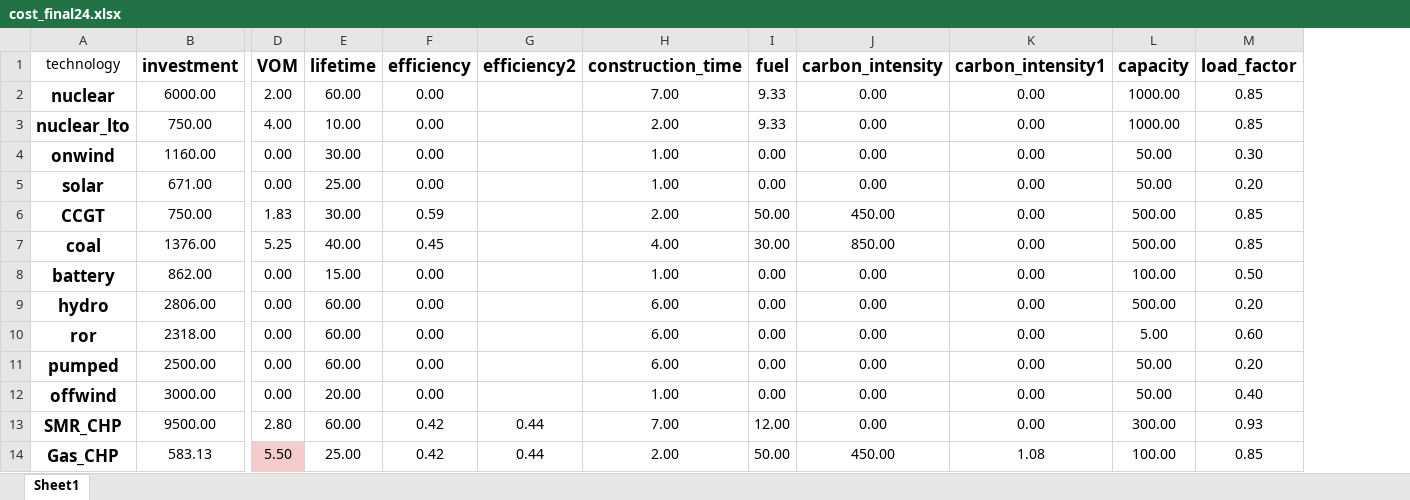
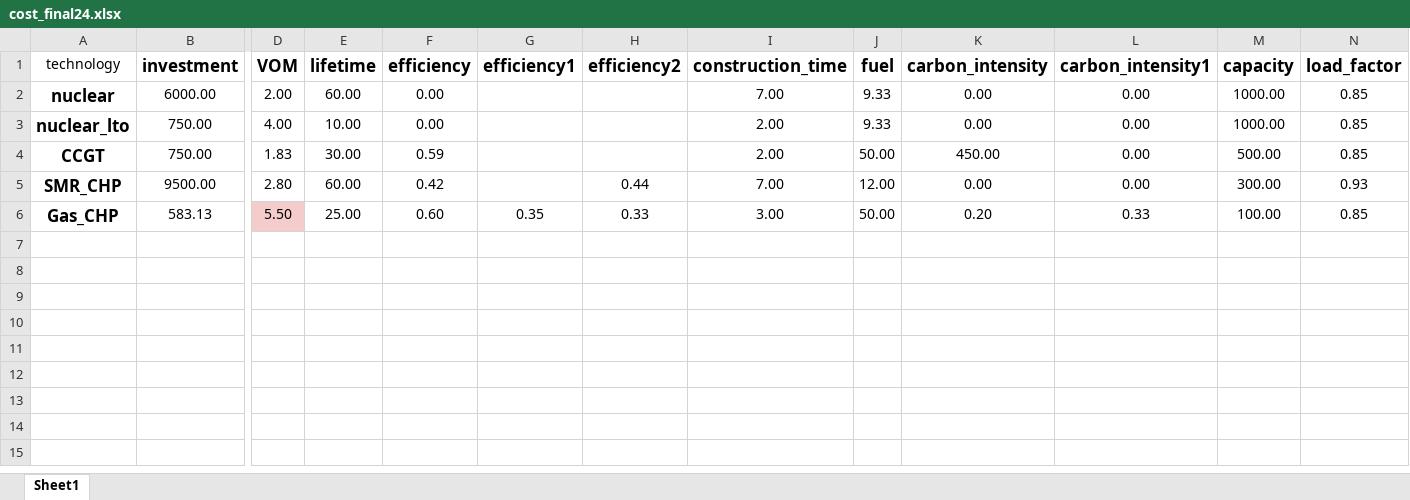
Before and after one commit to C-ansi-eof/SIDNE-Model, an Excel workbook: cost_final24.xlsx, sheet Sheet1, drawn as a sheet; only a part is shown, gaps mark what is left out; values as stored, in another font and other column widths than the file's, no borders; removed rows and columns are numbered as before the commit, all else as after; rows hold the shown columns only; the diff names each change by its address in the sheet, - before the commit and + after, or states it on an @@ line.

Commit message:
Set explicit Carbon cost method

```diff
--- a/cost_final24.xlsx (sheet Sheet1)
+++ b/cost_final24.xlsx (sheet Sheet1)
+column G (efficiency1), row 6: 0.35
-row 4: onwind | 1160.00 | 0.00 | 30.00 | 0.00 |  | 1.00 | 0.00 | 0.00 | 0.00 | 50.00 | 0.30
-row 5: solar | 671.00 | 0.00 | 25.00 | 0.00 |  | 1.00 | 0.00 | 0.00 | 0.00 | 50.00 | 0.20
-row 7: coal | 1376.00 | 5.25 | 40.00 | 0.45 |  | 4.00 | 30.00 | 850.00 | 0.00 | 500.00 | 0.85
-row 8: battery | 862.00 | 0.00 | 15.00 | 0.00 |  | 1.00 | 0.00 | 0.00 | 0.00 | 100.00 | 0.50
-row 9: hydro | 2806.00 | 0.00 | 60.00 | 0.00 |  | 6.00 | 0.00 | 0.00 | 0.00 | 500.00 | 0.20
-row 10: ror | 2318.00 | 0.00 | 60.00 | 0.00 |  | 6.00 | 0.00 | 0.00 | 0.00 | 5.00 | 0.60
-row 11: pumped | 2500.00 | 0.00 | 60.00 | 0.00 |  | 6.00 | 0.00 | 0.00 | 0.00 | 50.00 | 0.20
-row 12: offwind | 3000.00 | 0.00 | 20.00 | 0.00 |  | 1.00 | 0.00 | 0.00 | 0.00 | 50.00 | 0.40
-F6 (efficiency): 0.42
+F6 (efficiency): 0.60
-H6 (efficiency2): 0.44
+H6 (efficiency2): 0.33
-I6 (construction_time): 2.00
+I6 (construction_time): 3.00
-K6 (carbon_intensity): 450.00
+K6 (carbon_intensity): 0.20
-L6 (carbon_intensity1): 1.08
+L6 (carbon_intensity1): 0.33
```
Also changed, not shown: 3 other files.
